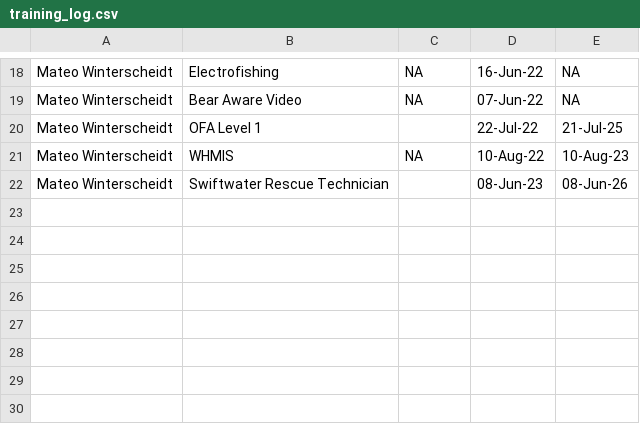
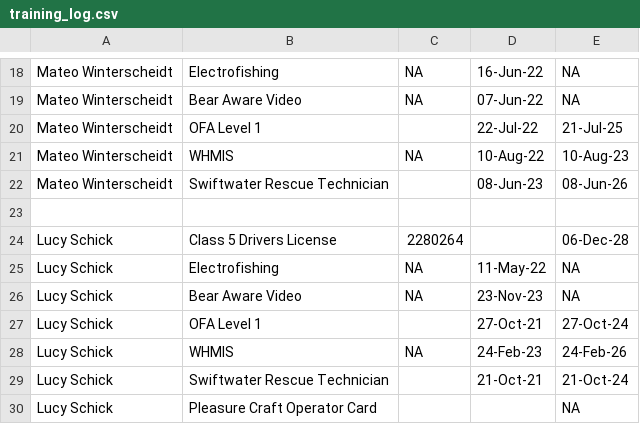
Before and after one commit to lucy-schick/hsp, a CSV file: data/training_log.csv, drawn as a sheet; only a part is shown, gaps mark what is left out; the diff names each change by its address in the sheet, - before the commit and + after, or states it on an @@ line.

Commit message:
Re-organized certificates and added lucys training to training_log

```diff
--- a/data/training_log.csv
+++ b/data/training_log.csv
+row 23: (empty)
+row 24: Lucy Schick | Class 5 Drivers License | 2280264 |  | 06-Dec-28
+row 25: Lucy Schick | Electrofishing | NA | 11-May-22 | NA
+row 26: Lucy Schick | Bear Aware Video | NA | 23-Nov-23 | NA
+row 27: Lucy Schick | OFA Level 1 |  | 27-Oct-21 | 27-Oct-24
+row 28: Lucy Schick | WHMIS | NA | 24-Feb-23 | 24-Feb-26
+row 29: Lucy Schick | Swiftwater Rescue Technician |  | 21-Oct-21 | 21-Oct-24
+row 30: Lucy Schick | Pleasure Craft Operator Card |  |  | NA
```
Also changed, not shown: 13 other files.
